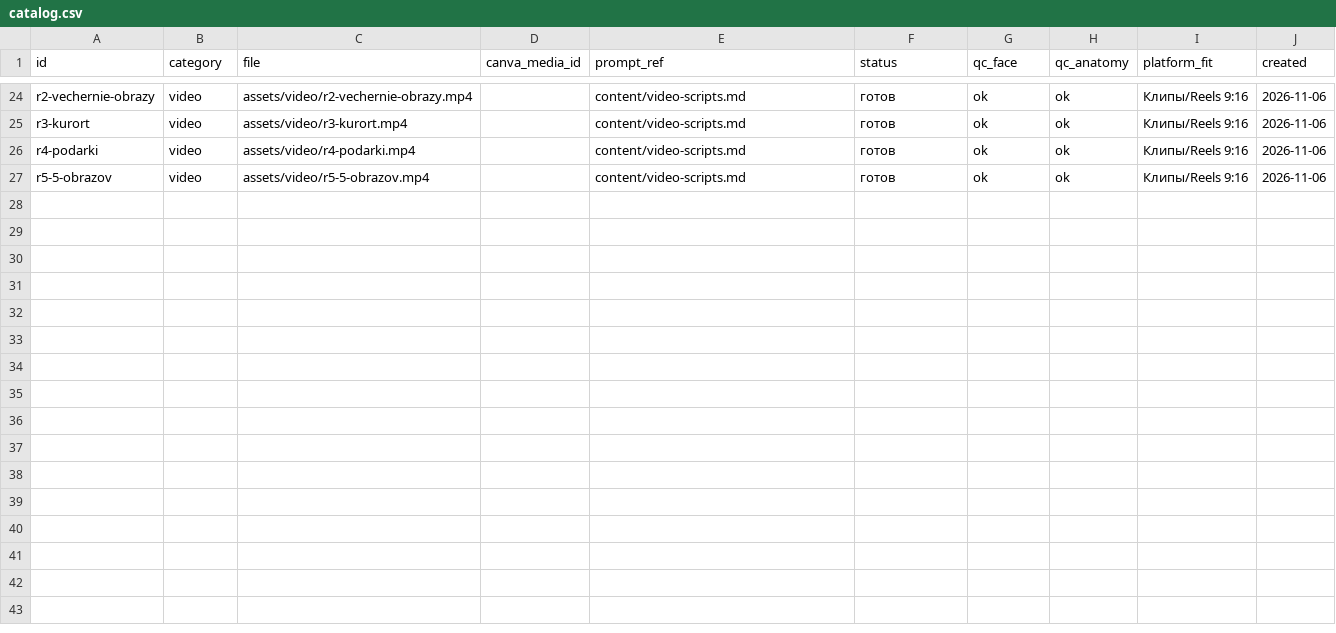
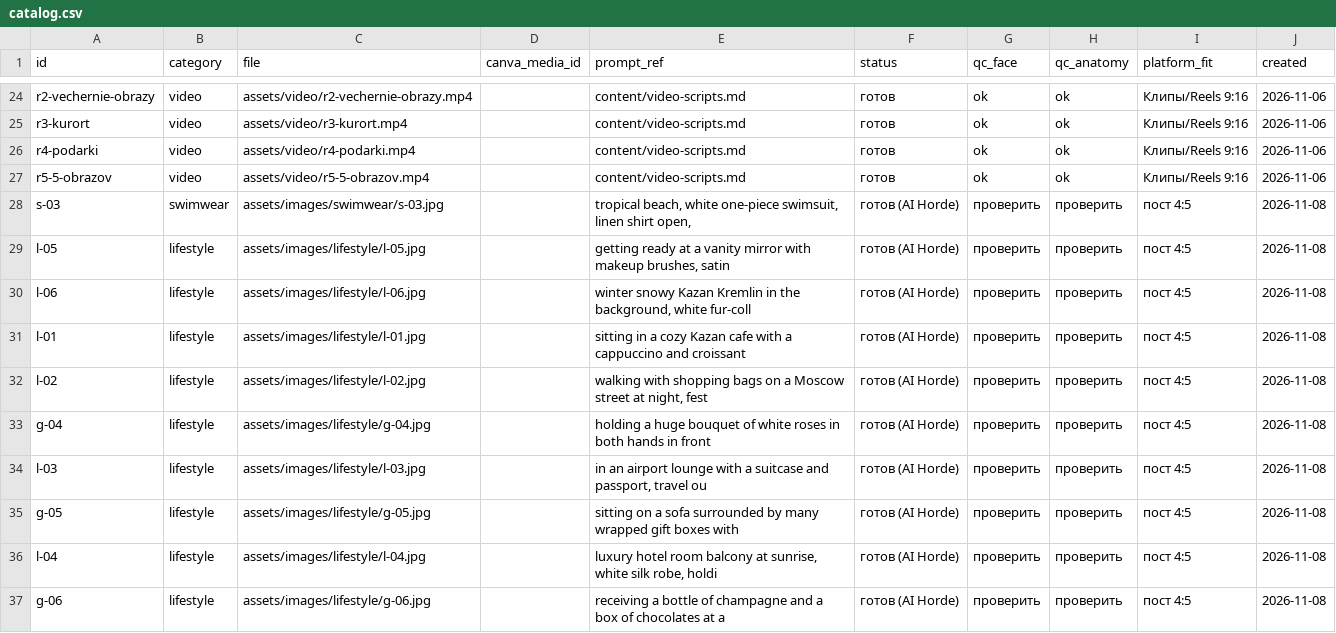
Before and after one commit to maratgalin1986-blip/SpecAI, a CSV file: amina-safina/assets/catalog.csv, drawn as a sheet; only a part is shown, gaps mark what is left out; the diff names each change by its address in the sheet, - before the commit and + after, or states it on an @@ line.

```diff
--- a/amina-safina/assets/catalog.csv
+++ b/amina-safina/assets/catalog.csv
+row 28: s-03 | swimwear | assets/images/swimwear/s-03.jpg |  | tropical beach, white one-piece swimsuit, linen shirt open, | готов (AI Horde) | проверить | проверить | пост 4:5 | 2026-11-08
+row 29: l-05 | lifestyle | assets/images/lifestyle/l-05.jpg |  | getting ready at a vanity mirror with makeup brushes, satin | готов (AI Horde) | проверить | проверить | пост 4:5 | 2026-11-08
+row 30: l-06 | lifestyle | assets/images/lifestyle/l-06.jpg |  | winter snowy Kazan Kremlin in the background, white fur-coll | готов (AI Horde) | проверить | проверить | пост 4:5 | 2026-11-08
+row 31: l-01 | lifestyle | assets/images/lifestyle/l-01.jpg |  | sitting in a cozy Kazan cafe with a cappuccino and croissant | готов (AI Horde) | проверить | проверить | пост 4:5 | 2026-11-08
+row 32: l-02 | lifestyle | assets/images/lifestyle/l-02.jpg |  | walking with shopping bags on a Moscow street at night, fest | готов (AI Horde) | проверить | проверить | пост 4:5 | 2026-11-08
+row 33: g-04 | lifestyle | assets/images/lifestyle/g-04.jpg |  | holding a huge bouquet of white roses in both hands in front | готов (AI Horde) | проверить | проверить | пост 4:5 | 2026-11-08
+row 34: l-03 | lifestyle | assets/images/lifestyle/l-03.jpg |  | in an airport lounge with a suitcase and passport, travel ou | готов (AI Horde) | проверить | проверить | пост 4:5 | 2026-11-08
+row 35: g-05 | lifestyle | assets/images/lifestyle/g-05.jpg |  | sitting on a sofa surrounded by many wrapped gift boxes with | готов (AI Horde) | проверить | проверить | пост 4:5 | 2026-11-08
+row 36: l-04 | lifestyle | assets/images/lifestyle/l-04.jpg |  | luxury hotel room balcony at sunrise, white silk robe, holdi | готов (AI Horde) | проверить | проверить | пост 4:5 | 2026-11-08
+row 37: g-06 | lifestyle | assets/images/lifestyle/g-06.jpg |  | receiving a bottle of champagne and a box of chocolates at a | готов (AI Horde) | проверить | проверить | пост 4:5 | 2026-11-08
```
Also changed, not shown: 12 other files.
